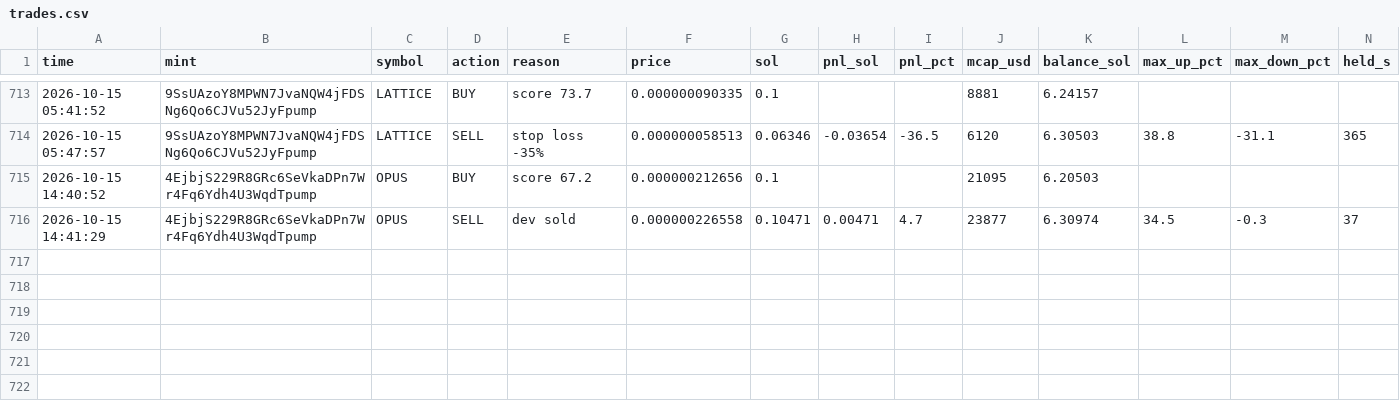
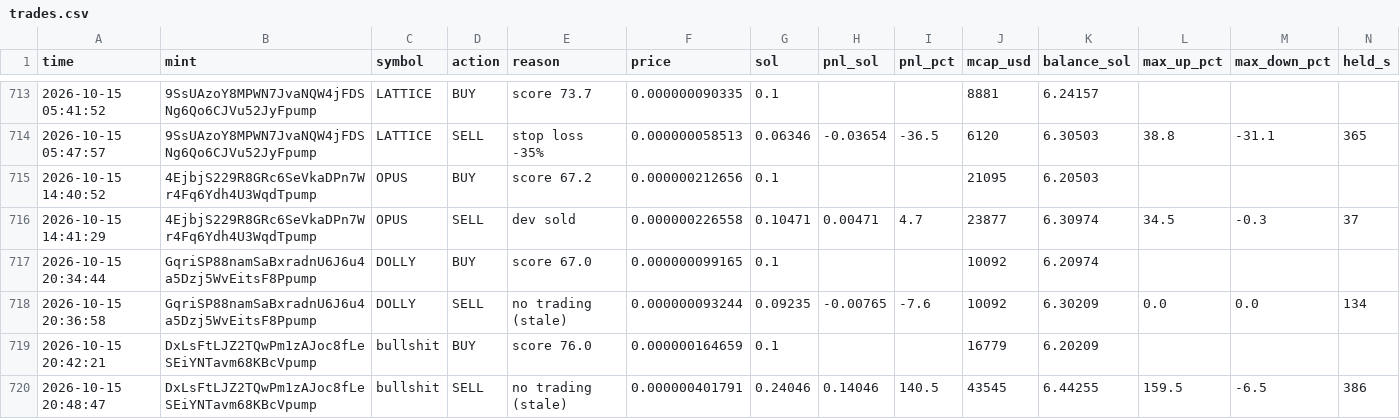
Before and after one commit to Avilliana/Pump-bot, a CSV file: logs/trades.csv, drawn as a sheet; only a part is shown, gaps mark what is left out.

```diff
--- a/logs/trades.csv
+++ b/logs/trades.csv
@@ -716 +716,5 @@ time,mint,symbol,action,reason,price,sol,pnl_sol,pnl_pct,mcap_usd,balance_sol,ma
 2026-10-15 14:41:29,4EjbjS229R8GRc6SeVkaDPn7Wr4Fq6Ydh4U3WqdTpump,OPUS,SELL,dev sold,0.000000226558,0.10471,0.00471,4.7,23877,6.30974,34.5,-0.3,37
+2026-10-15 20:34:44,GqriSP88namSaBxradnU6J6u4a5Dzj5WvEitsF8Ppump,DOLLY,BUY,score 67.0,0.000000099165,0.1,,,10092,6.20974,,,
+2026-10-15 20:36:58,GqriSP88namSaBxradnU6J6u4a5Dzj5WvEitsF8Ppump,DOLLY,SELL,no trading (stale),0.000000093244,0.09235,-0.00765,-7.6,10092,6.30209,0.0,0.0,134
+2026-10-15 20:42:21,DxLsFtLJZ2TQwPm1zAJoc8fLeSEiYNTavm68KBcVpump,bullshit,BUY,score 76.0,0.000000164659,0.1,,,16779,6.20209,,,
+2026-10-15 20:48:47,DxLsFtLJZ2TQwPm1zAJoc8fLeSEiYNTavm68KBcVpump,bullshit,SELL,no trading (stale),0.000000401791,0.24046,0.14046,140.5,43545,6.44255,159.5,-6.5,386
```
Also changed, not shown: logs/equity.csv, logs/shadow_trades.csv, 3 other files.
